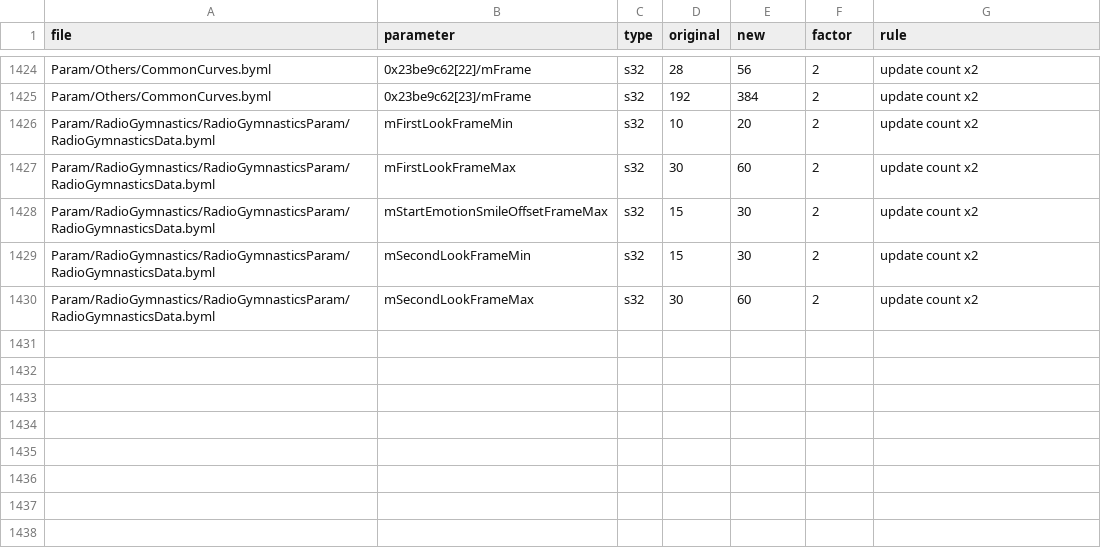
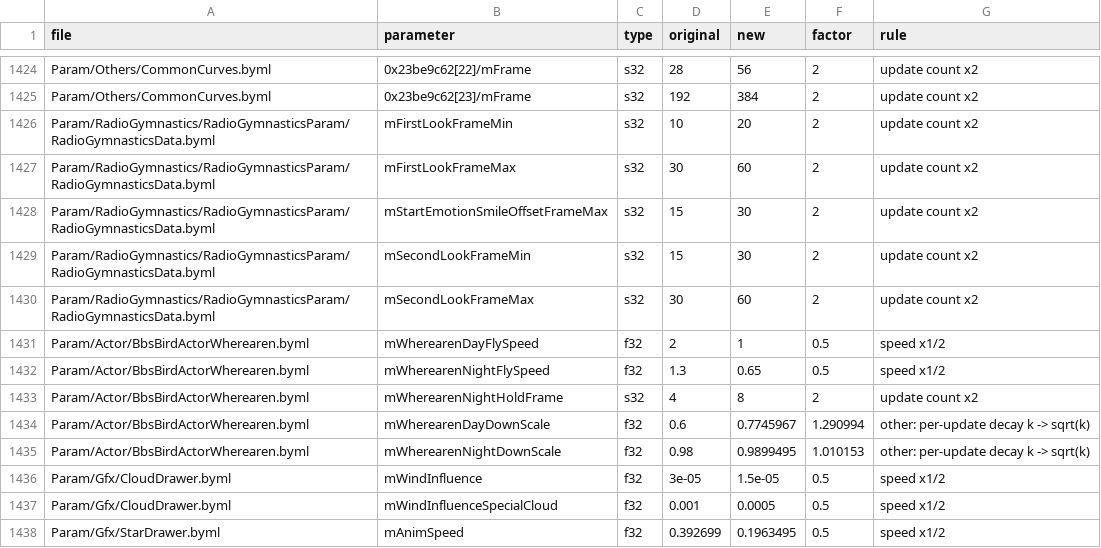
Before and after one commit to tmouh/acnh-60fps, a CSV file: docs/parameters.csv, drawn as a sheet; only a part is shown, gaps mark what is left out; the diff names each change by its address in the sheet, - before the commit and + after, or states it on an @@ line.

```diff
--- a/docs/parameters.csv
+++ b/docs/parameters.csv
+row 1431: Param/Actor/BbsBirdActorWherearen.byml | mWherearenDayFlySpeed | f32 | 2 | 1 | 0.5 | speed x1/2
+row 1432: Param/Actor/BbsBirdActorWherearen.byml | mWherearenNightFlySpeed | f32 | 1.3 | 0.65 | 0.5 | speed x1/2
+row 1433: Param/Actor/BbsBirdActorWherearen.byml | mWherearenNightHoldFrame | s32 | 4 | 8 | 2 | update count x2
+row 1434: Param/Actor/BbsBirdActorWherearen.byml | mWherearenDayDownScale | f32 | 0.6 | 0.7745967 | 1.290994 | other: per-update decay k -> sqrt(k)
+row 1435: Param/Actor/BbsBirdActorWherearen.byml | mWherearenNightDownScale | f32 | 0.98 | 0.9899495 | 1.010153 | other: per-update decay k -> sqrt(k)
+row 1436: Param/Gfx/CloudDrawer.byml | mWindInfluence | f32 | 3e-05 | 1.5e-05 | 0.5 | speed x1/2
+row 1437: Param/Gfx/CloudDrawer.byml | mWindInfluenceSpecialCloud | f32 | 0.001 | 0.0005 | 0.5 | speed x1/2
+row 1438: Param/Gfx/StarDrawer.byml | mAnimSpeed | f32 | 0.392699 | 0.1963495 | 0.5 | speed x1/2
```
Also changed, not shown: 27 other files.
